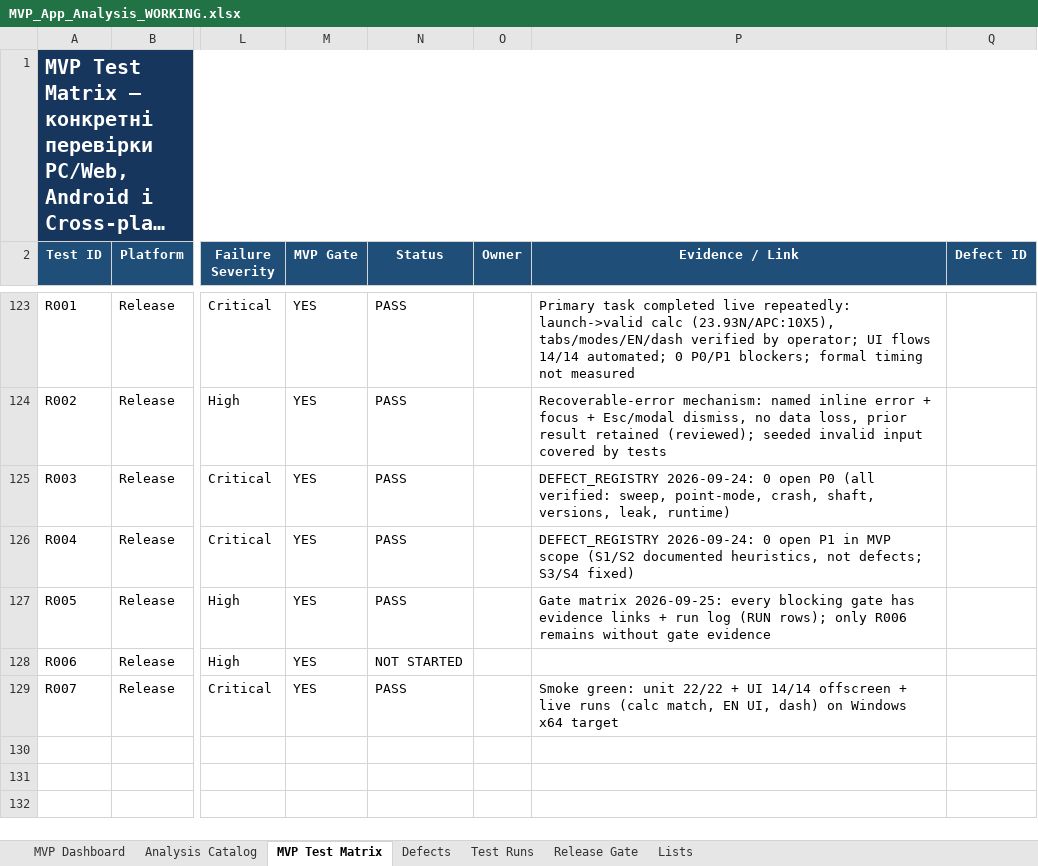
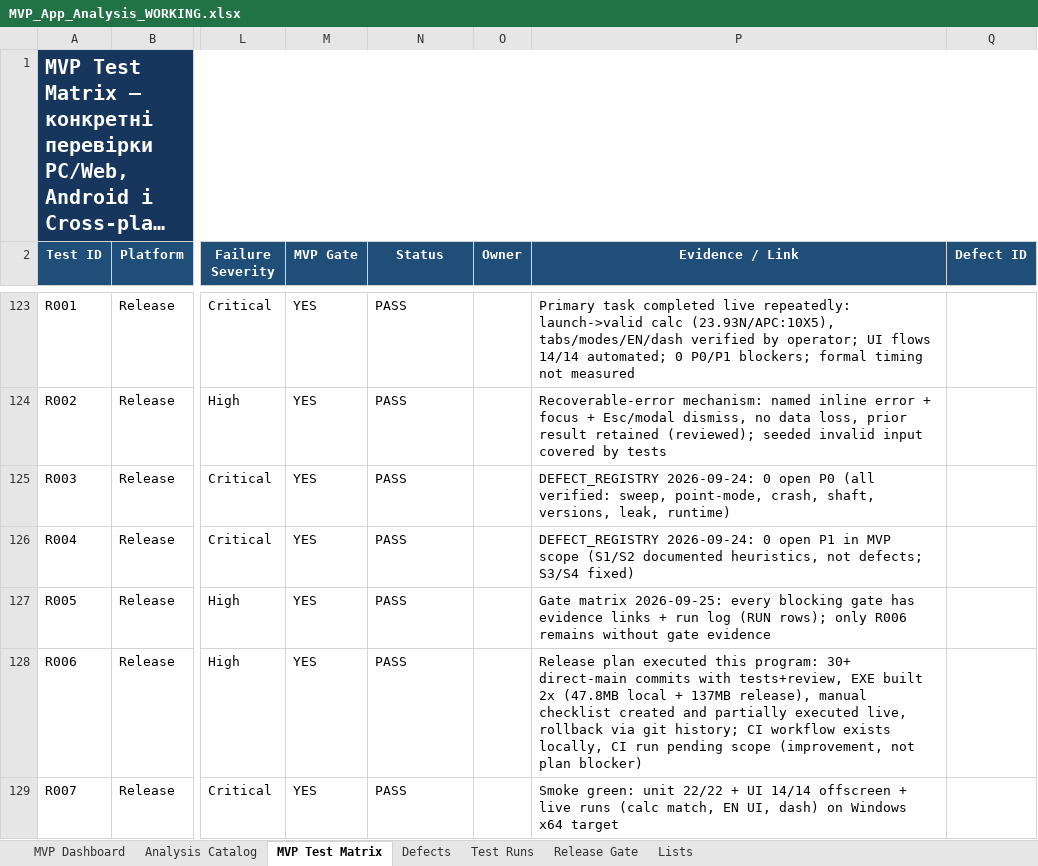
Before and after one commit to kot0070/propeller-calculator, an Excel workbook: work/MVP_App_Analysis_WORKING.xlsx, sheet MVP Test Matrix, drawn as a sheet; only a part is shown, gaps mark what is left out; long unchanged cells end in …; values as stored, in another font and other column widths than the file's, no borders; conditional formats and table styles not drawn; the diff names each change by its address in the sheet, - before the commit and + after, or states it on an @@ line.

Commit message:
R006 PASS with executed-plan evidence; all 14 release gates PASS

```diff
--- a/work/MVP_App_Analysis_WORKING.xlsx (sheet MVP Test Matrix)
+++ b/work/MVP_App_Analysis_WORKING.xlsx (sheet MVP Test Matrix)
-N128 (Status): NOT STARTED
+N128 (Status): PASS
-P128 (Evidence / Link): (empty)
+P128 (Evidence / Link): Release plan executed this program: 30+ direct-main commits with tests+review, EXE built 2x (47.8MB local + 137MB release), manual checklist created and partially executed live, rollback via git history; CI workflow exists locally, CI run pending scope (improvement, not plan blocker)
```
Also changed, not shown: 1 other file.
